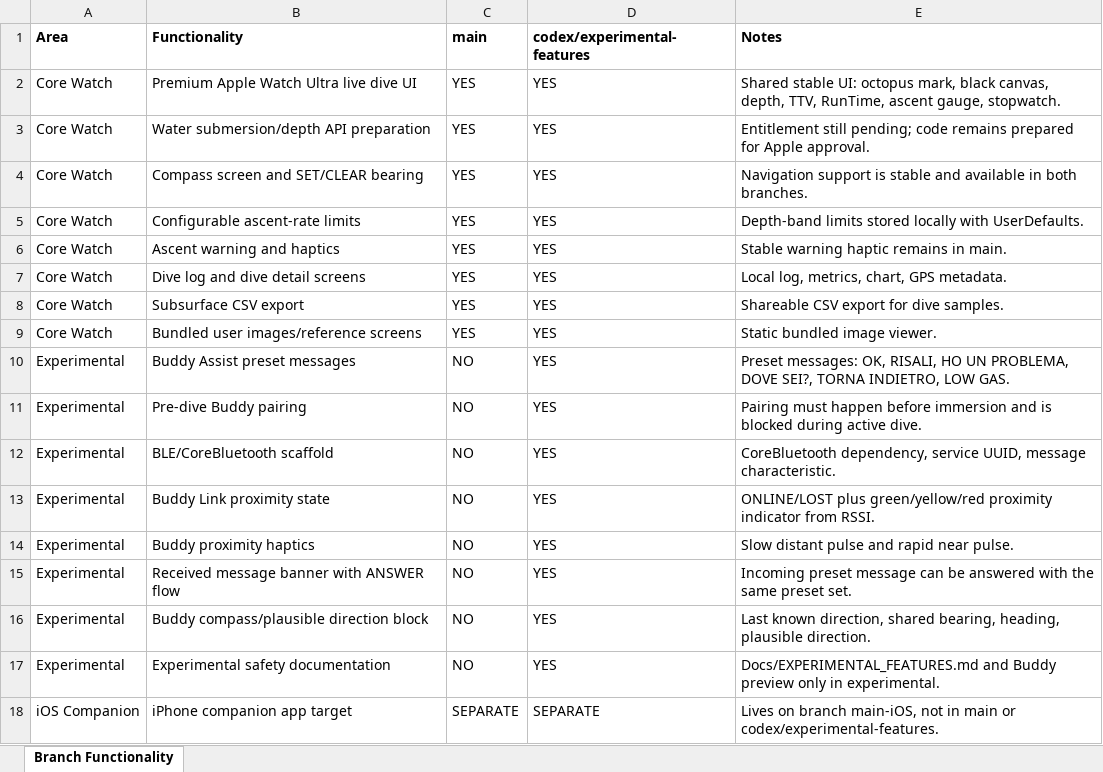
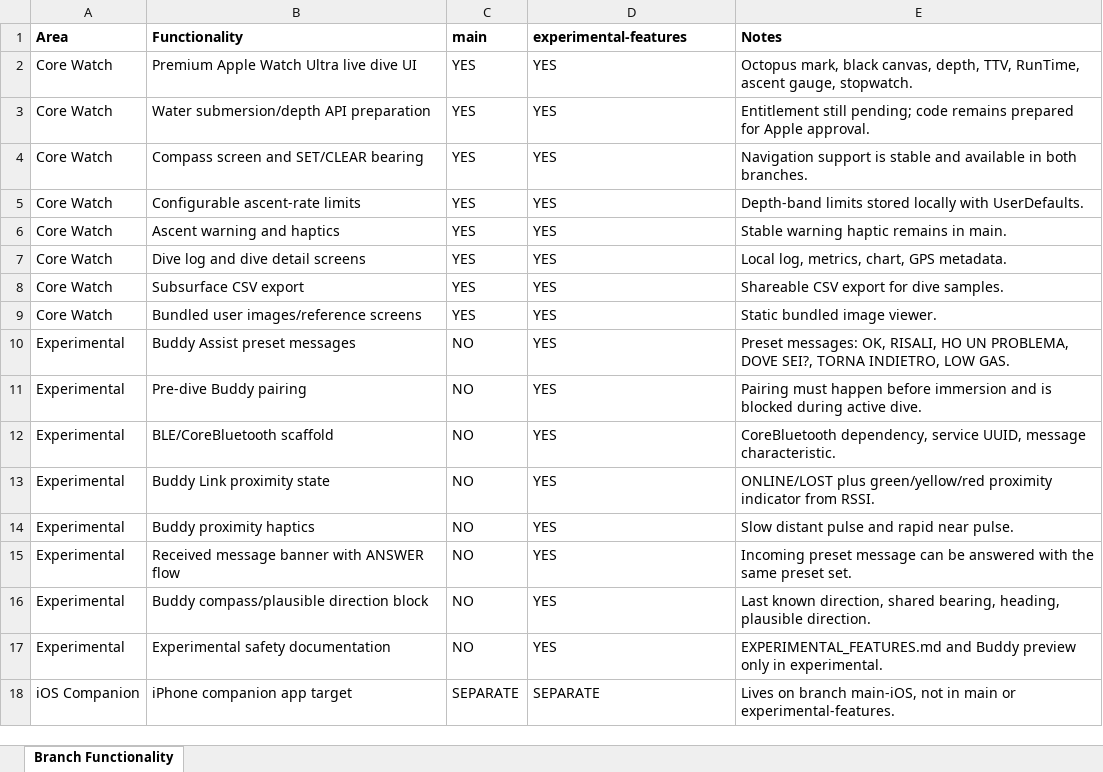
Before and after one commit to egopfe/DirDiving-App, an Excel workbook: Docs/Branch_Functionality_Matrix.xlsx, sheet Branch Functionality, drawn as a sheet; values as stored, in another font and other column widths than the file's, no borders; the diff names each change by its address in the sheet, - before the commit and + after, or states it on an @@ line.

Commit message:
Regenerate branch functionality spreadsheet

```diff
--- a/Docs/Branch_Functionality_Matrix.xlsx (sheet Branch Functionality)
+++ b/Docs/Branch_Functionality_Matrix.xlsx (sheet Branch Functionality)
-D1: codex/experimental-features
+D1: experimental-features
-E2 (Notes): Shared stable UI: octopus mark, black…
+E2 (Notes): Octopus mark, black…
-E17 (Notes): Docs/EXPERIMENTAL_FEATURES.md and Buddy…
+E17 (Notes): EXPERIMENTAL_FEATURES.md and Buddy…
-E18 (Notes): …main or codex/experimental-features.
+E18 (Notes): …main or experimental-features.
```
